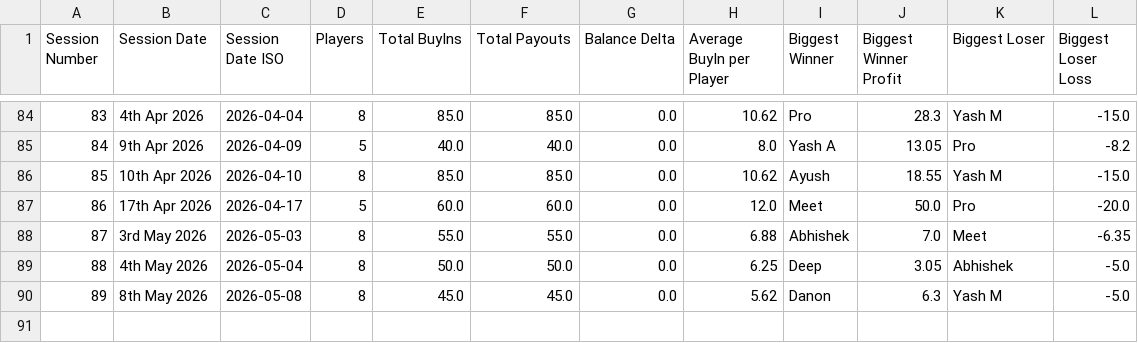
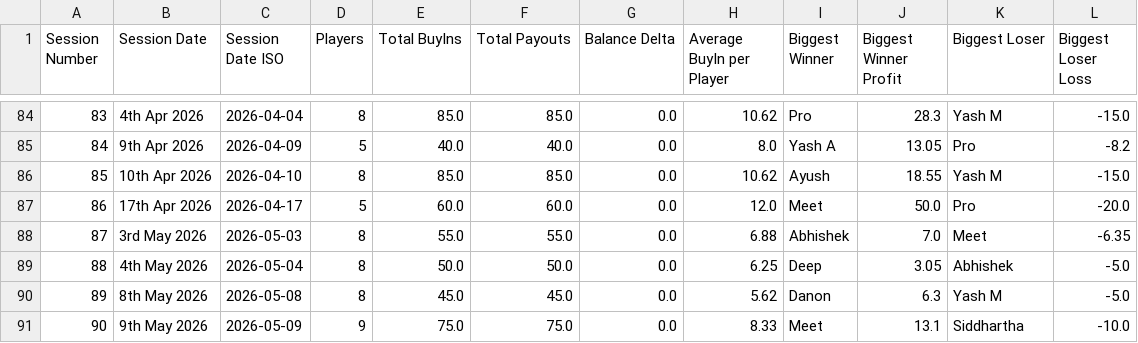
Before and after one commit to meet989898/Poker-Stats, a CSV file: session_statistics_by_session.csv, drawn as a sheet; only a part is shown, gaps mark what is left out; the diff names each change by its address in the sheet, - before the commit and + after, or states it on an @@ line.

```diff
--- a/session_statistics_by_session.csv
+++ b/session_statistics_by_session.csv
+row 91: 90 | 9th May 2026 | 2026-05-09 | 9 | 75.0 | 75.0 | 0.0 | 8.33 | Meet | 13.1 | Siddhartha | -10.0
```
Also changed, not shown: player_statistics_by_session.csv.
